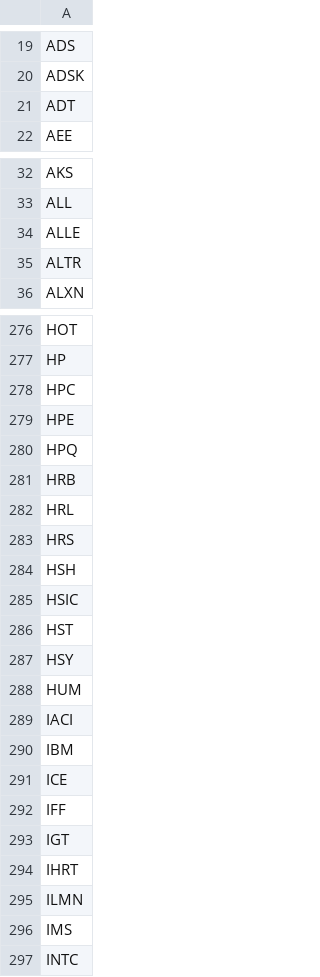
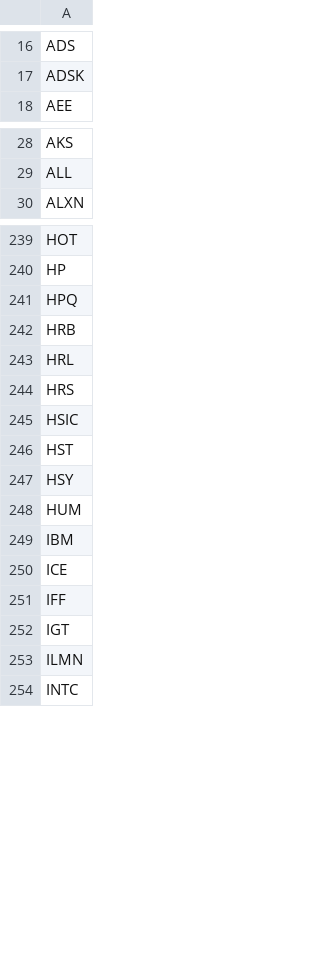
Before and after one commit to royang2012/ML_summer_proj, a CSV file: resources/SnP500_his.csv, drawn as a sheet; only a part is shown, gaps mark what is left out; the diff covers the shown part only; the diff names each change by its address in the sheet, - before the commit and + after, or states it on an @@ line.

```diff
--- a/resources/SnP500_his.csv
+++ b/resources/SnP500_his.csv
-row 21: ADT
-row 34: ALLE
-row 35: ALTR
-row 278: HPC
-row 279: HPE
-row 284: HSH
-row 289: IACI
-row 294: IHRT
-row 296: IMS
```
Also changed, not shown: 92 removed rows elsewhere in this file, 5 other files.
